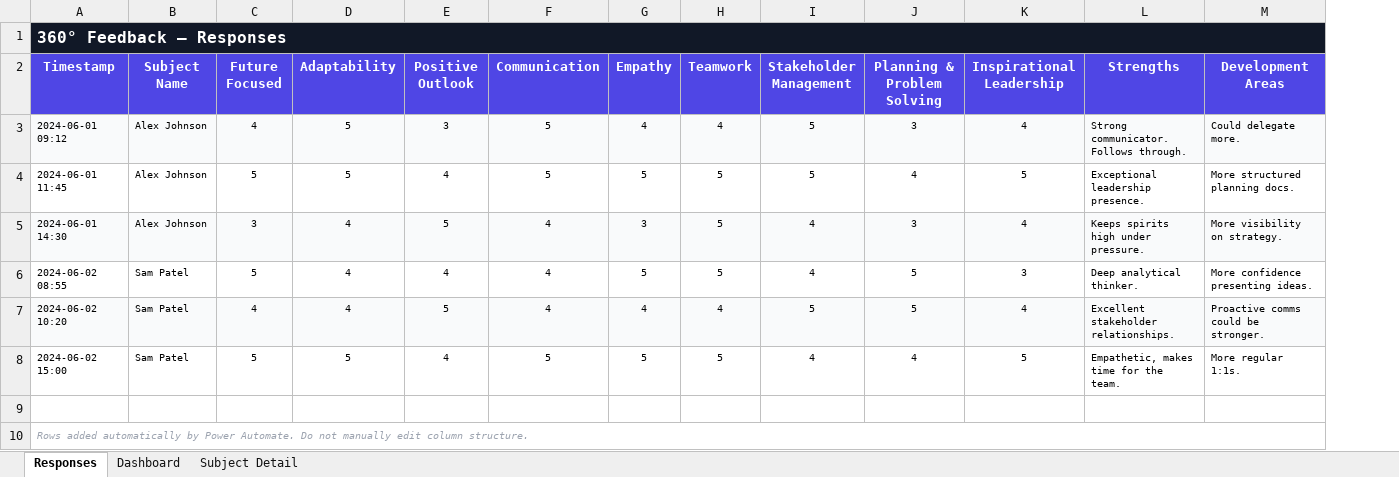
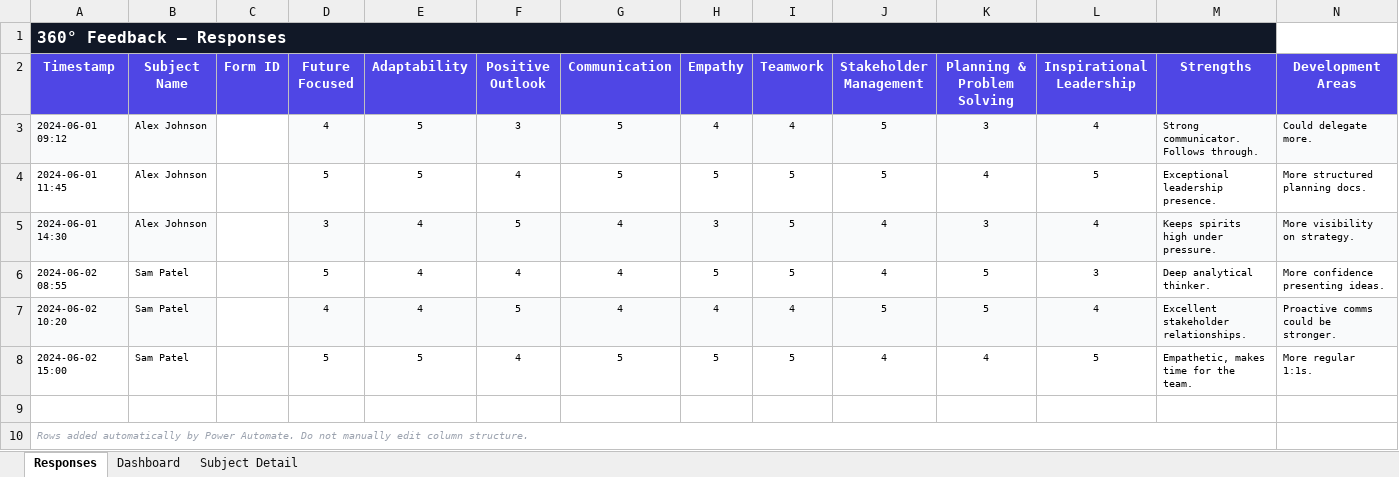
Before and after one commit to nathanpitman/360-Feedback, an Excel workbook: 360_feedback_dashboard.xlsx, sheet Responses, drawn as a sheet; values as stored, in another font and other column widths than the file's, no borders; conditional formats and table styles not drawn; removed rows and columns are numbered as before the commit, all else as after; the diff names each change by its address in the sheet, - before the commit and + after, or states it on an @@ line.

```diff
--- a/360_feedback_dashboard.xlsx (sheet Responses)
+++ b/360_feedback_dashboard.xlsx (sheet Responses)
+column C (Form ID), empty
-A1:M1 merged
+A1:M1 merged
-B1 fill: #111827
+B1 fill: none
-D1:N1 fill: #111827
+D1:N1 fill: none
-A10:M10 merged
+A10:M10 merged
```
Also changed, not shown: sheet Subject Detail, sheet Dashboard, charts or pictures.
